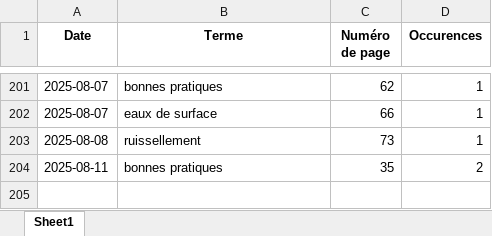
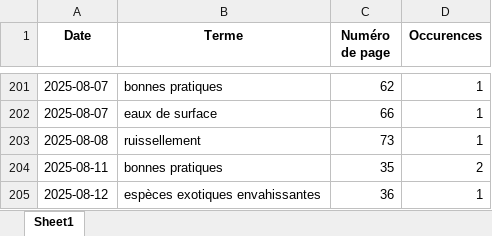
Before and after one commit to LlrdntCORDER/VeilleMoniteur, an Excel workbook: result/Data.xlsx, sheet Sheet1, drawn as a sheet; only a part is shown, gaps mark what is left out; values as stored, in another font and other column widths than the file's, no borders; the diff names each change by its address in the sheet, - before the commit and + after, or states it on an @@ line.

```diff
--- a/result/Data.xlsx (sheet Sheet1)
+++ b/result/Data.xlsx (sheet Sheet1)
+row 205: 2025-08-12 | espèces exotiques envahissantes | 36 | 1
```
Also changed, not shown: 6 other files.
